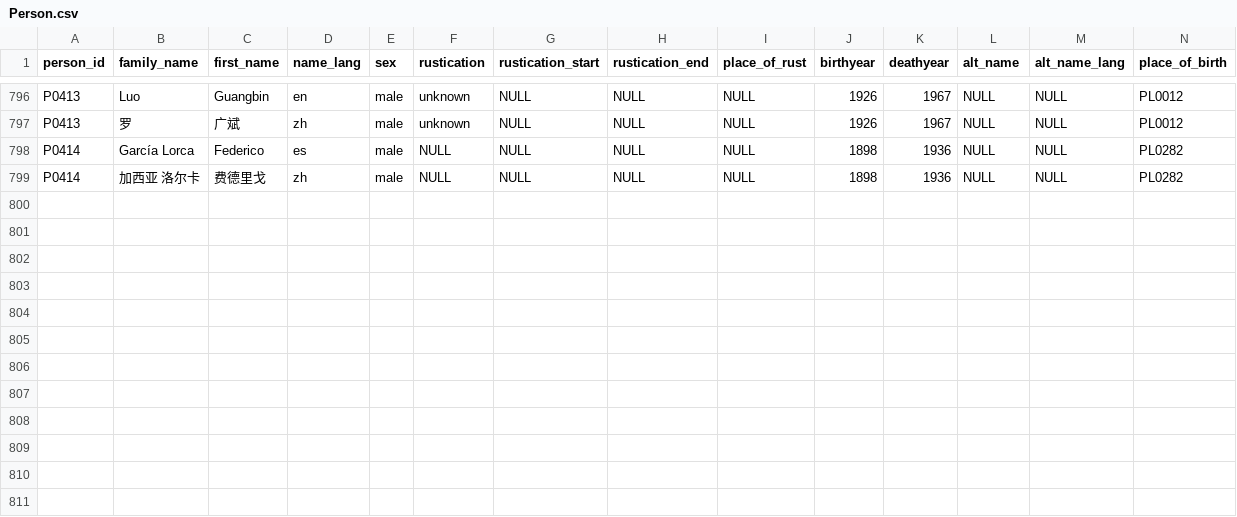
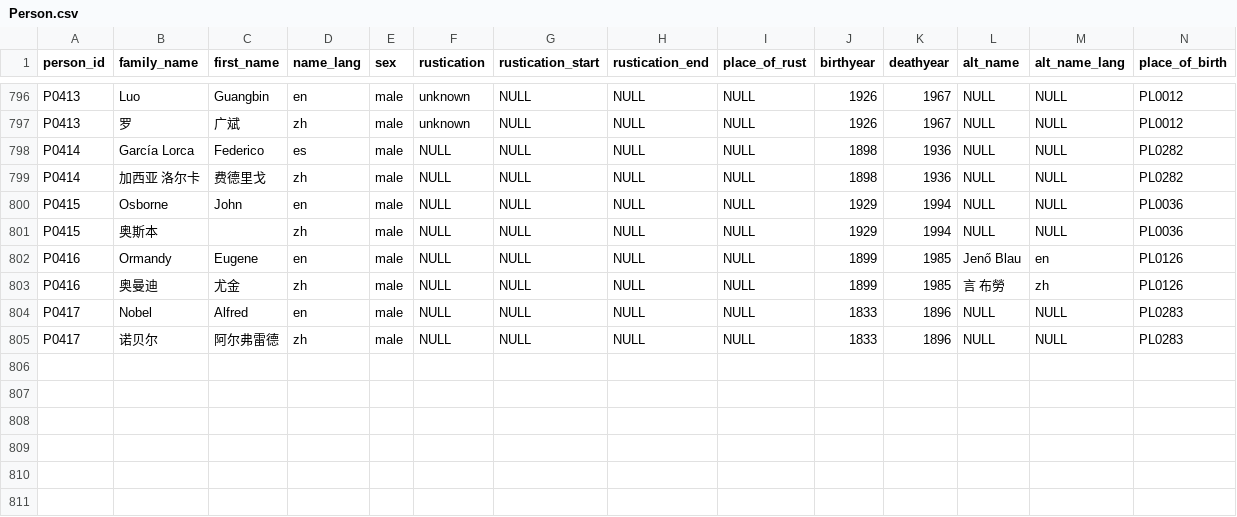
Before and after one commit to readchina/ReadAct, a CSV file: data/Person.csv, drawn as a sheet; only a part is shown, gaps mark what is left out; rows hold the shown columns only; the diff names each change by its address in the sheet, - before the commit and + after, or states it on an @@ line.

```diff
--- a/data/Person.csv
+++ b/data/Person.csv
-row 800: (empty)
+row 800: P0415 | Osborne | John | en | male | NULL | NULL | NULL | NULL | 1929 | 1994 | NULL | NULL | PL0036
-row 801: (empty)
+row 801: P0415 | 奥斯本 |  | zh | male | NULL | NULL | NULL | NULL | 1929 | 1994 | NULL | NULL | PL0036
-row 802: (empty)
+row 802: P0416 | Ormandy | Eugene | en | male | NULL | NULL | NULL | NULL | 1899 | 1985 | Jenő Blau | en | PL0126
-row 803: (empty)
+row 803: P0416 | 奥曼迪 | 尤金 | zh | male | NULL | NULL | NULL | NULL | 1899 | 1985 | 言 布勞 | zh | PL0126
-row 804: (empty)
+row 804: P0417 | Nobel | Alfred | en | male | NULL | NULL | NULL | NULL | 1833 | 1896 | NULL | NULL | PL0283
-row 805: (empty)
+row 805: P0417 | 诺贝尔 | 阿尔弗雷德 | zh | male | NULL | NULL | NULL | NULL | 1833 | 1896 | NULL | NULL | PL0283
```
Also changed, not shown: data/Act.csv, data/Genre.csv, 2 other files.
